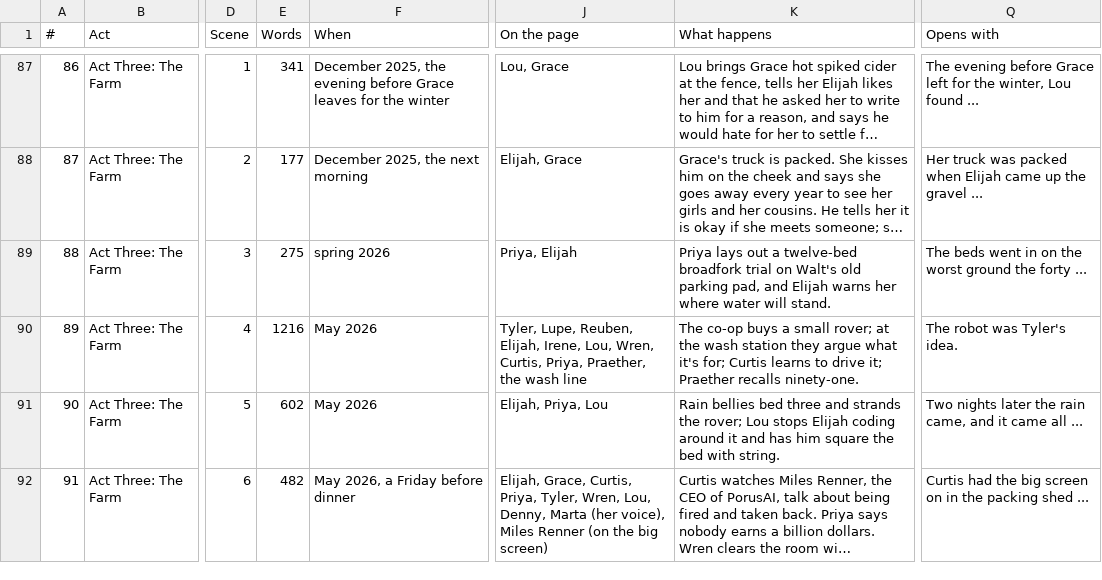
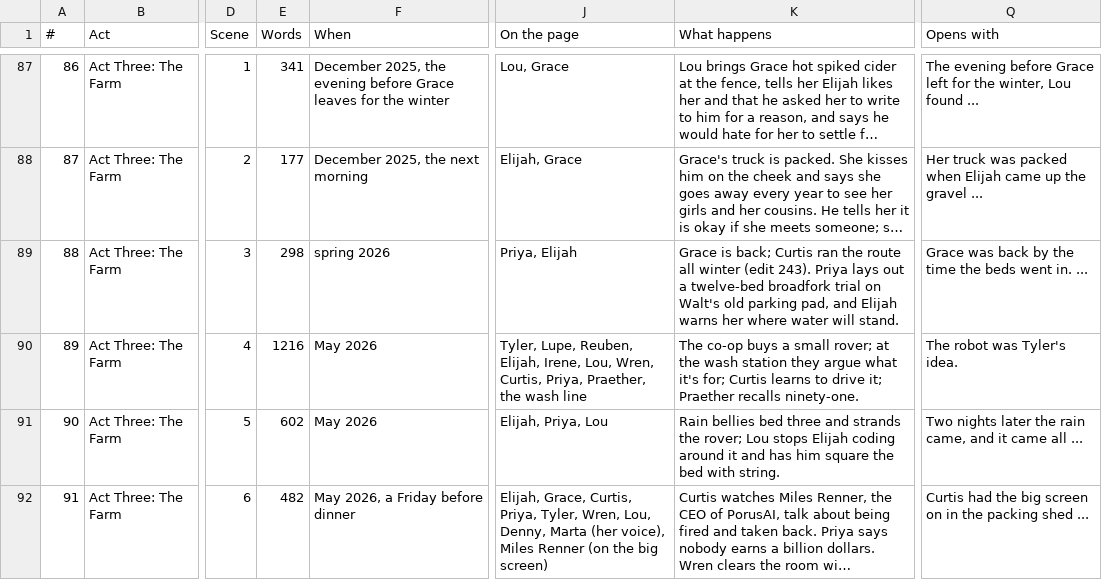
Before and after one commit to ctavolazzi/survivingthesingularity, a CSV file: manuscript/novel/scene-sheet-2026-11-27.csv, drawn as a sheet; only a part is shown, gaps mark what is left out; long unchanged cells end in …; the diff names each change by its address in the sheet, - before the commit and + after, or states it on an @@ line.

```diff
--- a/manuscript/novel/scene-sheet-2026-11-27.csv
+++ b/manuscript/novel/scene-sheet-2026-11-27.csv
-E89 (Words): 275
+E89 (Words): 298
-K89 (What happens): Priya lays…
+K89 (What happens): Grace is back; Curtis ran the route all winter (edit 243). Priya lays…
-Q89 (Opens with): The beds went in on the worst ground the forty ...
+Q89 (Opens with): Grace was back by the time the beds went in. ...
```
Also changed, not shown: manuscript/novel/calendar-2026-11-27.csv, manuscript/novel/conversations-2026-11-27.csv, 7 other files.
